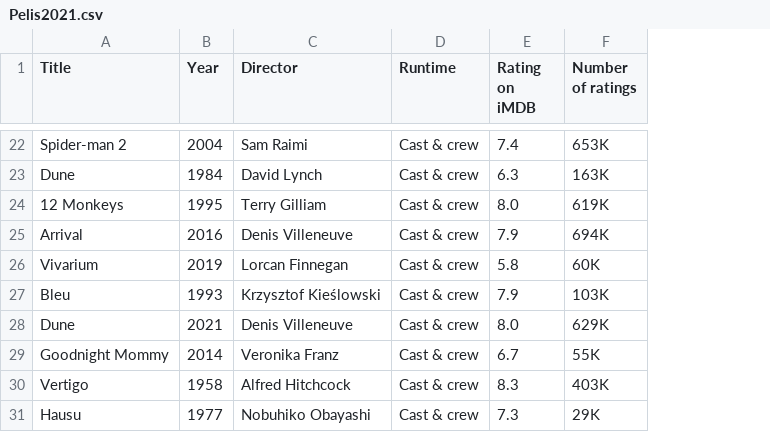
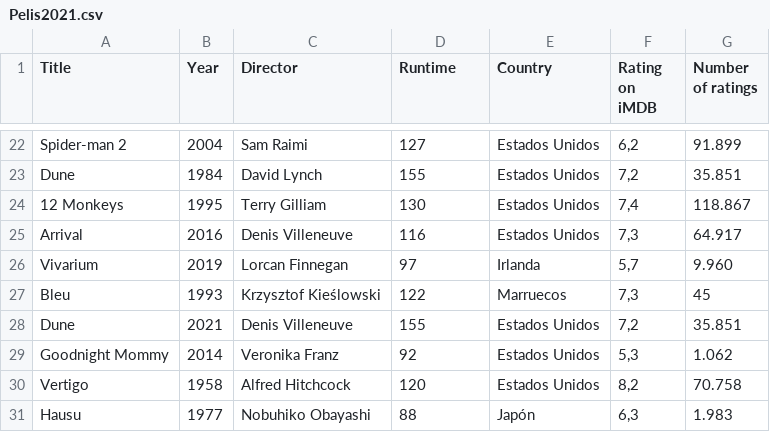
Before and after one commit to alvarocosin/FilmAnalyst, a CSV file: Pelis2021.csv, drawn as a sheet; only a part is shown, gaps mark what is left out; addresses are those after the commit; the diff covers the shown part only; the diff names each change by its address in the sheet, - before the commit and + after, or states it on an @@ line.

Commit message:
Added new columns

```diff
--- a/Pelis2021.csv
+++ b/Pelis2021.csv
+column E (Country), rows 22-31: Estados Unidos | Estados Unidos | Estados Unidos | Estados Unidos | Irlanda | Marruecos | Estados Unidos | Estados Unidos | Estados Unidos | Japón
-D22 (Runtime): Cast & crew
+D22 (Runtime): 127
-F22 (Rating on iMDB): 7.4
+F22 (Rating on iMDB): 6,2
-G22 (Number of ratings): 653K
+G22 (Number of ratings): 91.899
-D23 (Runtime): Cast & crew
+D23 (Runtime): 155
-F23 (Rating on iMDB): 6.3
+F23 (Rating on iMDB): 7,2
-G23 (Number of ratings): 163K
+G23 (Number of ratings): 35.851
-D24 (Runtime): Cast & crew
+D24 (Runtime): 130
-F24 (Rating on iMDB): 8.0
+F24 (Rating on iMDB): 7,4
-G24 (Number of ratings): 619K
+G24 (Number of ratings): 118.867
-D25 (Runtime): Cast & crew
+D25 (Runtime): 116
-F25 (Rating on iMDB): 7.9
+F25 (Rating on iMDB): 7,3
-G25 (Number of ratings): 694K
+G25 (Number of ratings): 64.917
-D26 (Runtime): Cast & crew
+D26 (Runtime): 97
-F26 (Rating on iMDB): 5.8
+F26 (Rating on iMDB): 5,7
-G26 (Number of ratings): 60K
+G26 (Number of ratings): 9.960
-D27 (Runtime): Cast & crew
+D27 (Runtime): 122
-F27 (Rating on iMDB): 7.9
+F27 (Rating on iMDB): 7,3
-G27 (Number of ratings): 103K
+G27 (Number of ratings): 45
-D28 (Runtime): Cast & crew
+D28 (Runtime): 155
-F28 (Rating on iMDB): 8.0
+F28 (Rating on iMDB): 7,2
-G28 (Number of ratings): 629K
+G28 (Number of ratings): 35.851
-D29 (Runtime): Cast & crew
+D29 (Runtime): 92
-F29 (Rating on iMDB): 6.7
+F29 (Rating on iMDB): 5,3
-G29 (Number of ratings): 55K
+G29 (Number of ratings): 1.062
-D30 (Runtime): Cast & crew
+D30 (Runtime): 120
-F30 (Rating on iMDB): 8.3
+F30 (Rating on iMDB): 8,2
-G30 (Number of ratings): 403K
+G30 (Number of ratings): 70.758
-D31 (Runtime): Cast & crew
+D31 (Runtime): 88
-F31 (Rating on iMDB): 7.3
+F31 (Rating on iMDB): 6,3
-G31 (Number of ratings): 29K
+G31 (Number of ratings): 1.983
```
Also changed, not shown: 84 edited cells elsewhere in this file, 2 other files.
